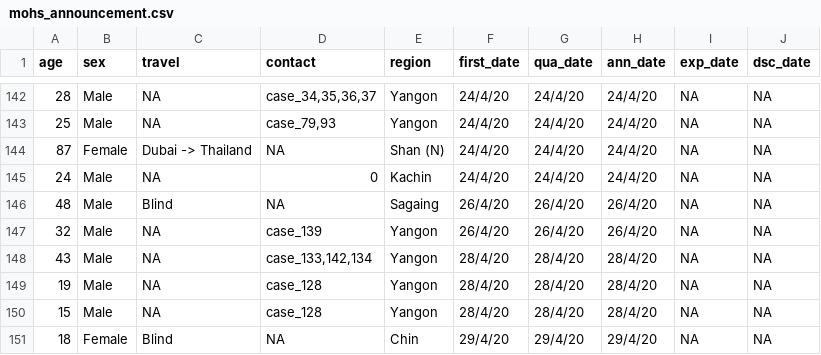
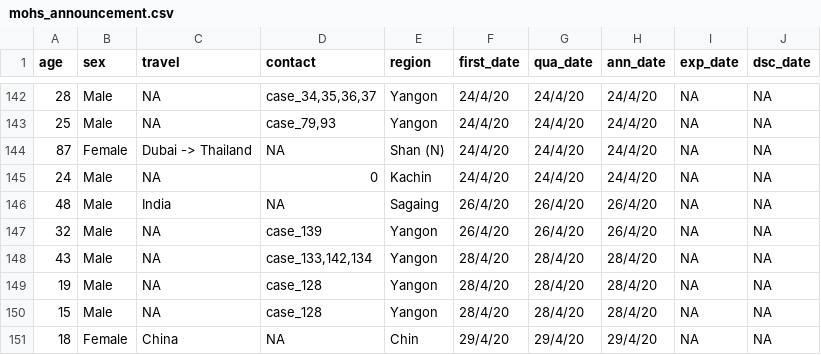
Before and after one commit to finerbrighterlighter/myanmar_covid19, a CSV file: mohs_announcement.csv, drawn as a sheet; only a part is shown, gaps mark what is left out.

```diff
--- a/mohs_announcement.csv
+++ b/mohs_announcement.csv
@@ -145,3 +145,3 @@ age,sex,travel,contact,region,first_date,qua_date,ann_date,exp_date,dsc_date
 24,Male,NA,0,Kachin,24/4/20,24/4/20,24/4/20,NA,NA
-48,Male,Blind,NA,Sagaing,26/4/20,26/4/20,26/4/20,NA,NA
+48,Male,India,NA,Sagaing,26/4/20,26/4/20,26/4/20,NA,NA
 32,Male,NA,case_139,Yangon,26/4/20,26/4/20,26/4/20,NA,NA
@@ -150,2 +150,2 @@ age,sex,travel,contact,region,first_date,qua_date,ann_date,exp_date,dsc_date
 15,Male,NA,case_128,Yangon,28/4/20,28/4/20,28/4/20,NA,NA
-18,Female,Blind,NA,Chin,29/4/20,29/4/20,29/4/20,NA,NA
+18,Female,China,NA,Chin,29/4/20,29/4/20,29/4/20,NA,NA
```
Also changed, not shown: 1 other file.
